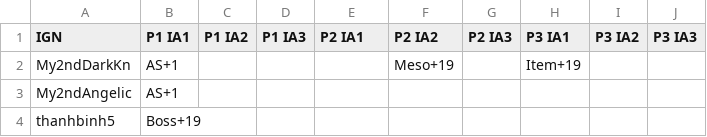
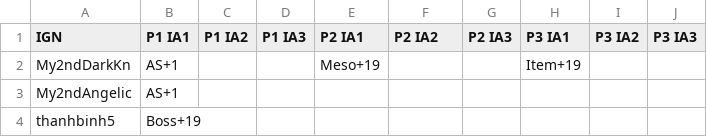
Before and after one commit to My2ndAngelic/Maple-Progression-Tracker, a CSV file: data/innerability.csv, drawn as a sheet; only a part is shown.

Commit message:
Update innerability.csv

```diff
--- a/data/innerability.csv
+++ b/data/innerability.csv
@@ -1,3 +1,3 @@
 IGN,P1 IA1,P1 IA2,P1 IA3,P2 IA1,P2 IA2,P2 IA3,P3 IA1,P3 IA2,P3 IA3
-My2ndDarkKn,AS+1,,,,Meso+19,,Item+19,,,
+My2ndDarkKn,AS+1,,,Meso+19,,,Item+19,,,
 My2ndAngelic,AS+1,,,,,,,,,
```
